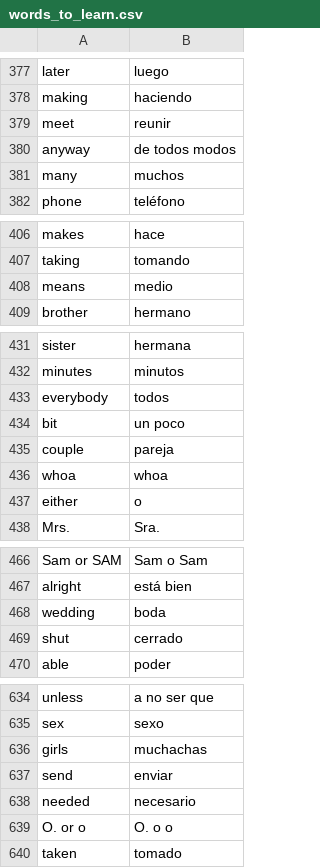
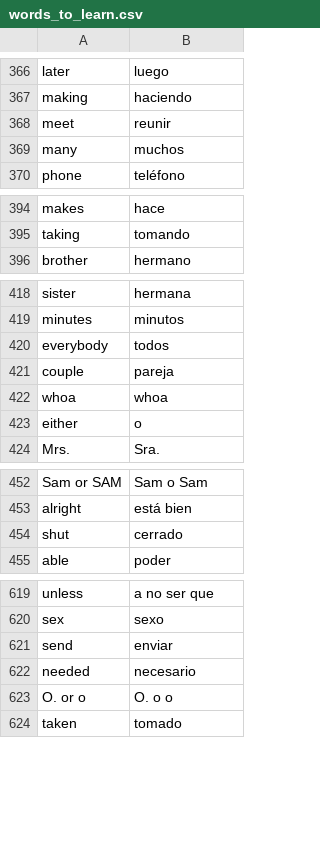
Before and after one commit to FranPerezFolgado/flashcardApp, a CSV file: data/words_to_learn.csv, drawn as a sheet; only a part is shown, gaps mark what is left out; the diff covers the shown part only.

```diff
--- a/data/words_to_learn.csv
+++ b/data/words_to_learn.csv
@@ -379,3 +368,2 @@ making,haciendo
 meet,reunir
-anyway,de todos modos
 many,muchos
@@ -407,3 +395,2 @@ makes,hace
 taking,tomando
-means,medio
 brother,hermano
@@ -433,3 +420,2 @@ minutes,minutos
 everybody,todos
-bit,un poco
 couple,pareja
@@ -467,3 +453,2 @@ Sam or SAM,Sam o Sam
 alright,está bien
-wedding,boda
 shut,cerrado
@@ -635,3 +620,2 @@ unless,a no ser que
 sex,sexo
-girls,muchachas
 send,enviar
```
Also changed, not shown: 16 removed rows elsewhere in this file, 7 other files.
